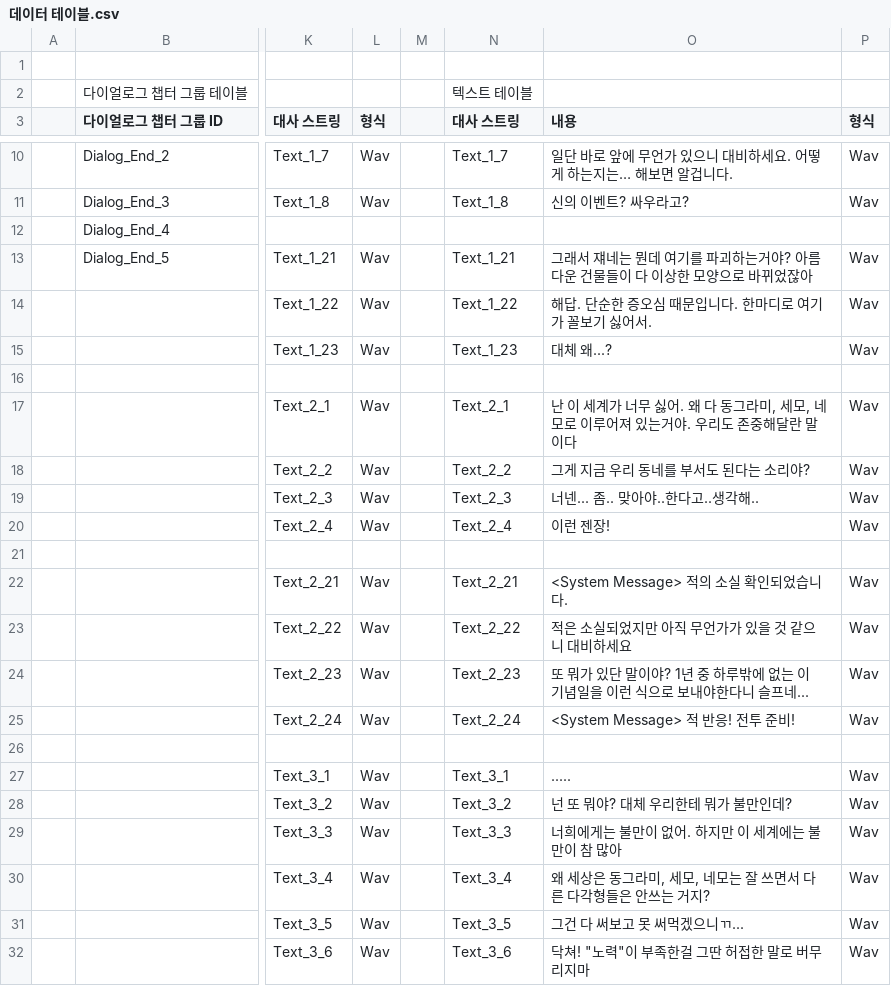
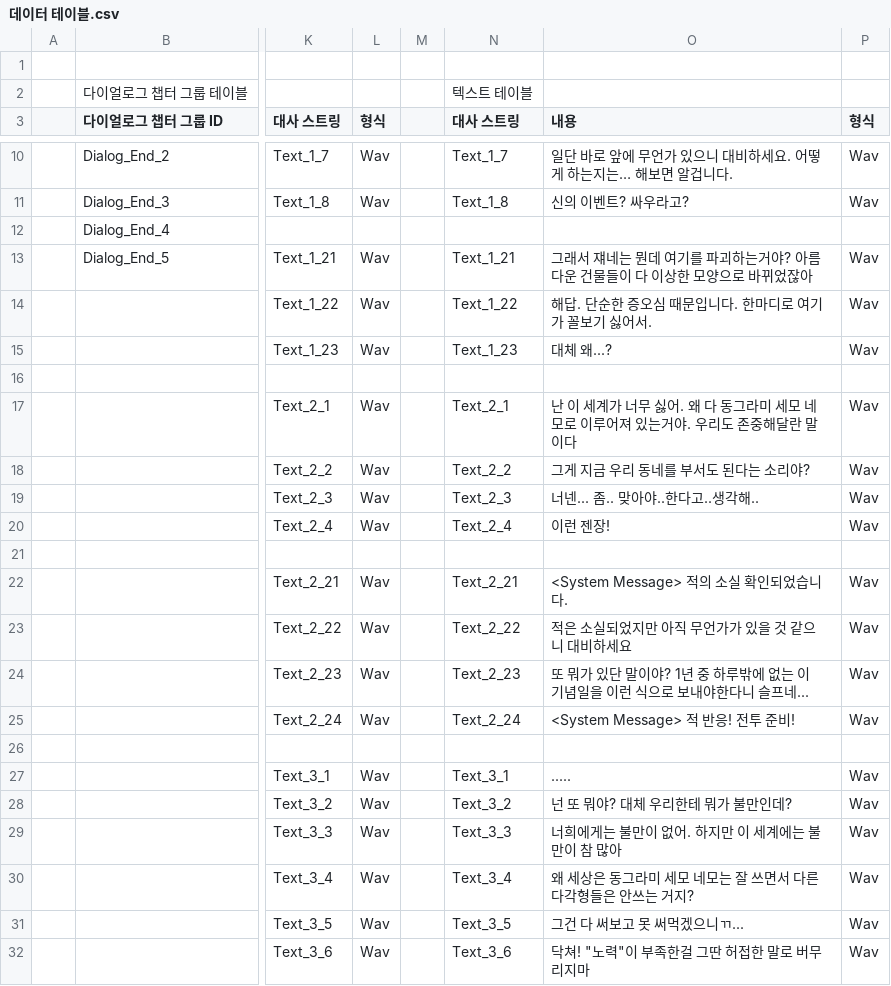
Before and after one commit to dureamPark/VARCO_AI_Project, a CSV file: Assets/[3]Resources/데이터 테이블.csv, drawn as a sheet; only a part is shown, gaps mark what is left out; the diff names each change by its address in the sheet, - before the commit and + after, or states it on an @@ line.

```diff
--- a/Assets/[3]Resources/데이터 테이블.csv
+++ b/Assets/[3]Resources/데이터 테이블.csv
-O17 (내용): …동그라미, 세모, 네모로…
+O17 (내용): …동그라미 세모 네모로…
-O30 (내용): 왜 세상은 동그라미, 세모, 네모는 잘 쓰면서 다른 다각형들은 안쓰는 거지?
+O30 (내용): 왜 세상은 동그라미 세모 네모는 잘 쓰면서 다른 다각형들은 안쓰는 거지?
```
Also changed, not shown: Assets/Resources/데이터 테이블.csv, 1 other file.
